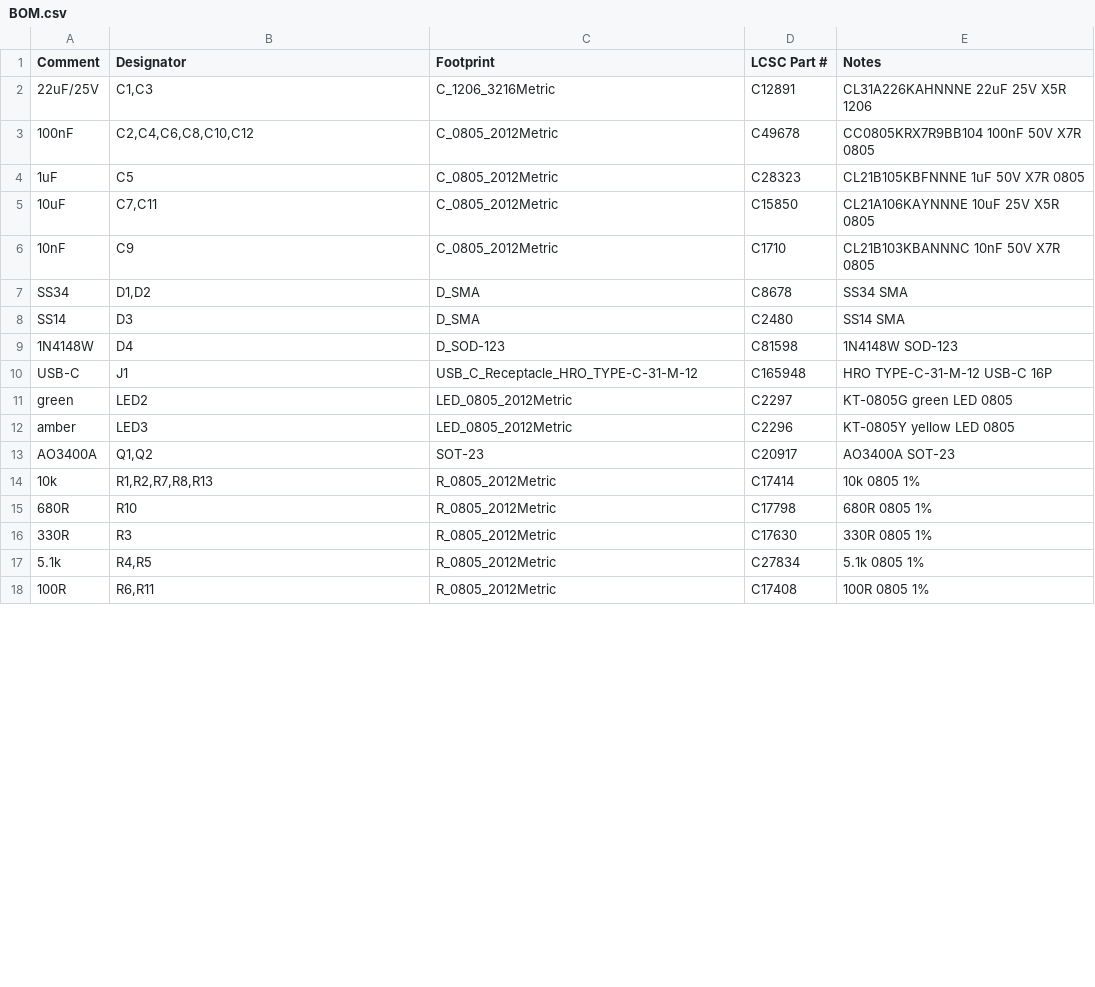
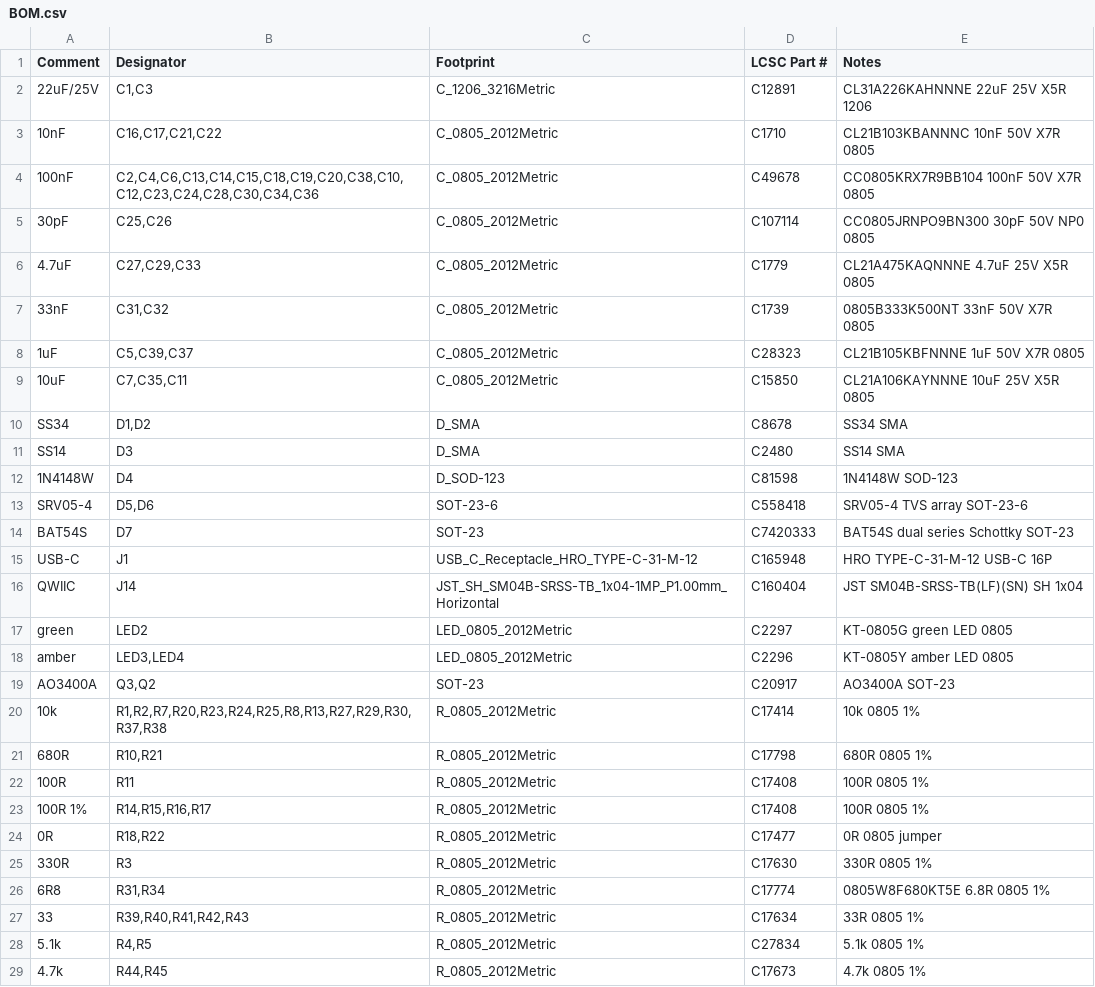
Before and after one commit to BenSeverson/bisque, a CSV file: hardware/kicad/jlcpcb/BOM.csv, drawn as a sheet; only a part is shown; the diff covers the shown part only.

```diff
--- a/hardware/kicad/jlcpcb/BOM.csv
+++ b/hardware/kicad/jlcpcb/BOM.csv
@@ -2,6 +2,9 @@ Comment,Designator,Footprint,LCSC Part #,Notes
 22uF/25V,"C1,C3",C_1206_3216Metric,C12891,CL31A226KAHNNNE 22uF 25V X5R 1206
-100nF,"C2,C4,C6,C8,C10,C12",C_0805_2012Metric,C49678,CC0805KRX7R9BB104 100nF 50V X7R 0805
-1uF,C5,C_0805_2012Metric,C28323,CL21B105KBFNNNE 1uF 50V X7R 0805
-10uF,"C7,C11",C_0805_2012Metric,C15850,CL21A106KAYNNNE 10uF 25V X5R 0805
-10nF,C9,C_0805_2012Metric,C1710,CL21B103KBANNNC 10nF 50V X7R 0805
+10nF,"C16,C17,C21,C22",C_0805_2012Metric,C1710,CL21B103KBANNNC 10nF 50V X7R 0805
+100nF,"C2,C4,C6,C13,C14,C15,C18,C19,C20,C38,C10,C12,C23,C24,C28,C30,C34,C36",C_0805_2012Metric,C49678,CC0805KRX7R9BB104 100nF 50V X7R 0805
+30pF,"C25,C26",C_0805_2012Metric,C107114,CC0805JRNPO9BN300 30pF 50V NP0 0805
+4.7uF,"C27,C29,C33",C_0805_2012Metric,C1779,CL21A475KAQNNNE 4.7uF 25V X5R 0805
+33nF,"C31,C32",C_0805_2012Metric,C1739,0805B333K500NT 33nF 50V X7R 0805
+1uF,"C5,C39,C37",C_0805_2012Metric,C28323,CL21B105KBFNNNE 1uF 50V X7R 0805
+10uF,"C7,C35,C11",C_0805_2012Metric,C15850,CL21A106KAYNNNE 10uF 25V X5R 0805
 SS34,"D1,D2",D_SMA,C8678,SS34 SMA
@@ -9,10 +12,18 @@ SS14,D3,D_SMA,C2480,SS14 SMA
 1N4148W,D4,D_SOD-123,C81598,1N4148W SOD-123
+SRV05-4,"D5,D6",SOT-23-6,C558418,SRV05-4 TVS array SOT-23-6
+BAT54S,D7,SOT-23,C7420333,BAT54S dual series Schottky SOT-23
 USB-C,J1,USB_C_Receptacle_HRO_TYPE-C-31-M-12,C165948,HRO TYPE-C-31-M-12 USB-C 16P
+QWIIC,J14,JST_SH_SM04B-SRSS-TB_1x04-1MP_P1.00mm_Horizontal,C160404,JST SM04B-SRSS-TB(LF)(SN) SH 1x04
 green,LED2,LED_0805_2012Metric,C2297,KT-0805G green LED 0805
-amber,LED3,LED_0805_2012Metric,C2296,KT-0805Y yellow LED 0805
-AO3400A,"Q1,Q2",SOT-23,C20917,AO3400A SOT-23
-10k,"R1,R2,R7,R8,R13",R_0805_2012Metric,C17414,10k 0805 1%
-680R,R10,R_0805_2012Metric,C17798,680R 0805 1%
+amber,"LED3,LED4",LED_0805_2012Metric,C2296,KT-0805Y amber LED 0805
+AO3400A,"Q3,Q2",SOT-23,C20917,AO3400A SOT-23
+10k,"R1,R2,R7,R20,R23,R24,R25,R8,R13,R27,R29,R30,R37,R38",R_0805_2012Metric,C17414,10k 0805 1%
+680R,"R10,R21",R_0805_2012Metric,C17798,680R 0805 1%
+100R,R11,R_0805_2012Metric,C17408,100R 0805 1%
+100R 1%,"R14,R15,R16,R17",R_0805_2012Metric,C17408,100R 0805 1%
+0R,"R18,R22",R_0805_2012Metric,C17477,0R 0805 jumper
 330R,R3,R_0805_2012Metric,C17630,330R 0805 1%
+6R8,"R31,R34",R_0805_2012Metric,C17774,0805W8F680KT5E 6.8R 0805 1%
+33,"R39,R40,R41,R42,R43",R_0805_2012Metric,C17634,33R 0805 1%
 5.1k,"R4,R5",R_0805_2012Metric,C27834,5.1k 0805 1%
-100R,"R6,R11",R_0805_2012Metric,C17408,100R 0805 1%
+4.7k,"R44,R45",R_0805_2012Metric,C17673,4.7k 0805 1%
```
Also changed, not shown: 7 added rows, 1 removed row and 5 edited cells elsewhere in this file, hardware/kicad/jlcpcb/CPL.csv, hardware/kicad/jlcpcb/hand-solder-parts.csv, 23 other files.
